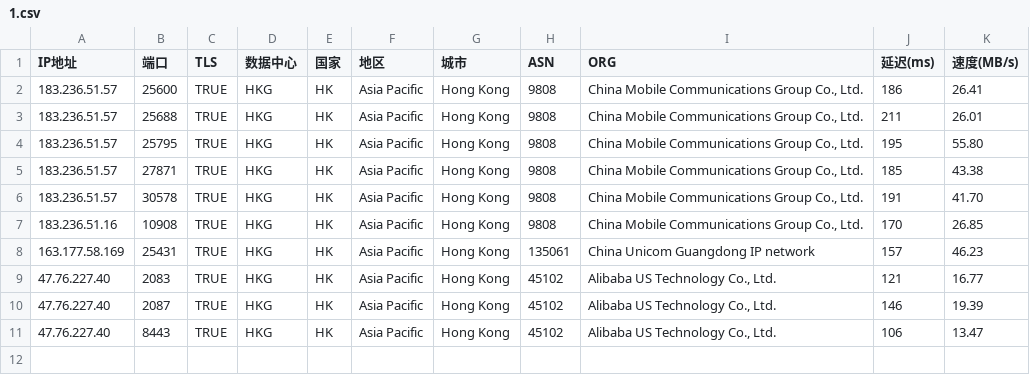
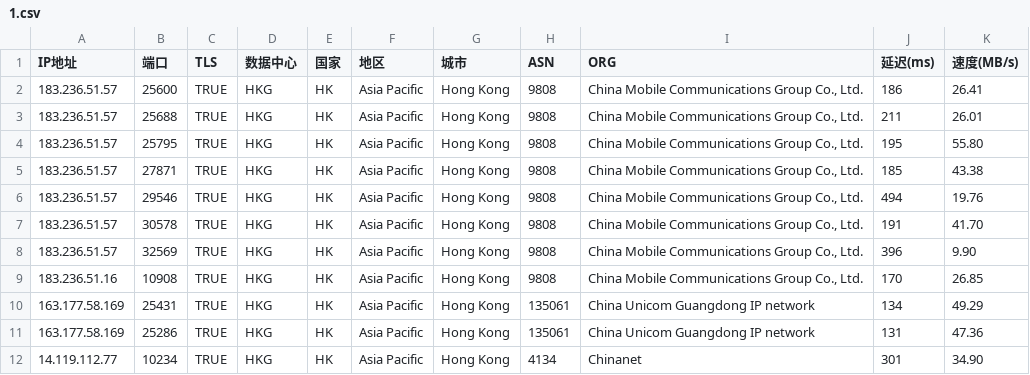
Before and after one commit to mmmOvO/m, a CSV file: 1.csv, drawn as a sheet.

```diff
--- a/1.csv
+++ b/1.csv
@@ -5,7 +5,8 @@
 183.236.51.57,27871,TRUE,HKG,HK,Asia Pacific,Hong Kong,9808,"China Mobile Communications Group Co., Ltd.",185,43.38
+183.236.51.57,29546,TRUE,HKG,HK,Asia Pacific,Hong Kong,9808,"China Mobile Communications Group Co., Ltd.",494,19.76
 183.236.51.57,30578,TRUE,HKG,HK,Asia Pacific,Hong Kong,9808,"China Mobile Communications Group Co., Ltd.",191,41.70
+183.236.51.57,32569,TRUE,HKG,HK,Asia Pacific,Hong Kong,9808,"China Mobile Communications Group Co., Ltd.",396,9.90
 183.236.51.16,10908,TRUE,HKG,HK,Asia Pacific,Hong Kong,9808,"China Mobile Communications Group Co., Ltd.",170,26.85
-163.177.58.169,25431,TRUE,HKG,HK,Asia Pacific,Hong Kong,135061,China Unicom Guangdong IP network,157,46.23
-47.76.227.40,2083,TRUE,HKG,HK,Asia Pacific,Hong Kong,45102,"Alibaba US Technology Co., Ltd.",121,16.77
-47.76.227.40,2087,TRUE,HKG,HK,Asia Pacific,Hong Kong,45102,"Alibaba US Technology Co., Ltd.",146,19.39
-47.76.227.40,8443,TRUE,HKG,HK,Asia Pacific,Hong Kong,45102,"Alibaba US Technology Co., Ltd.",106,13.47
+163.177.58.169,25431,TRUE,HKG,HK,Asia Pacific,Hong Kong,135061,China Unicom Guangdong IP network,134,49.29
+163.177.58.169,25286,TRUE,HKG,HK,Asia Pacific,Hong Kong,135061,China Unicom Guangdong IP network,131,47.36
+14.119.112.77,10234,TRUE,HKG,HK,Asia Pacific,Hong Kong,4134,Chinanet,301,34.90
```
Also changed, not shown: 3.csv, 4.csv.
